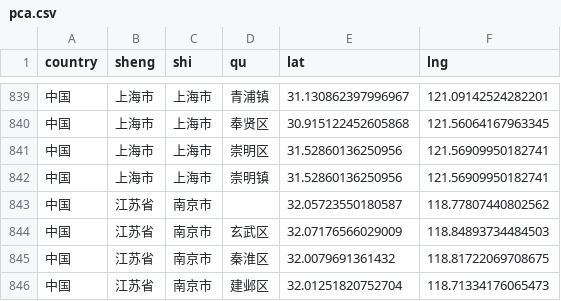
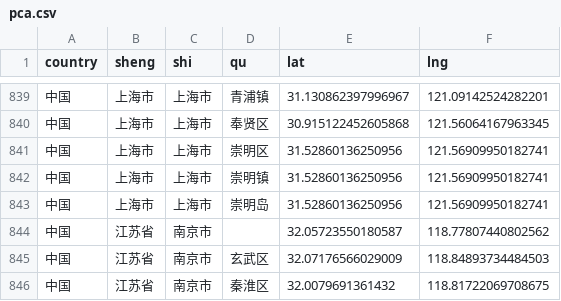
Before and after one commit to Seven183/addressExpolde, a CSV file: src/main/resources/data/pca.csv, drawn as a sheet; only a part is shown, gaps mark what is left out; the shorter side is filled out with more unchanged rows; the diff names each change by its address in the sheet, - before the commit and + after, or states it on an @@ line.

```diff
--- a/src/main/resources/data/pca.csv
+++ b/src/main/resources/data/pca.csv
+row 843: 中国 | 上海市 | 上海市 | 崇明岛 | 31.52860136250956 | 121.56909950182741
```
Also changed, not shown: 1 other file.
